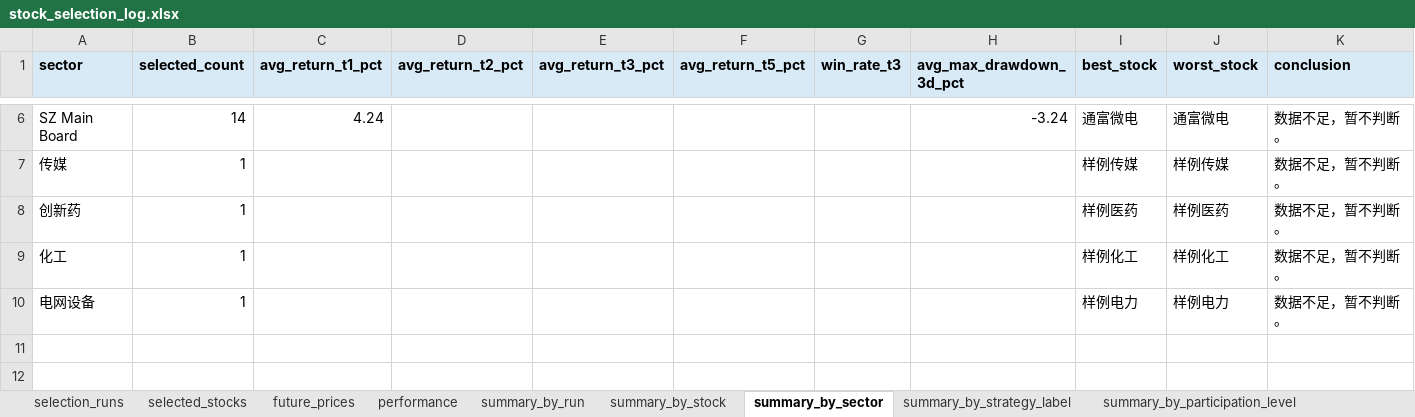
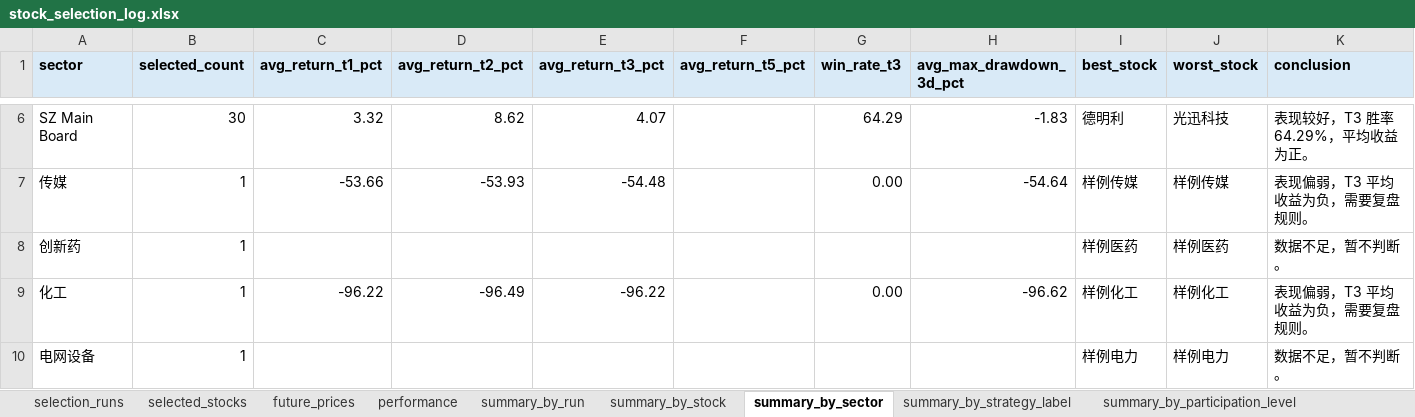
Before and after one commit to Lili-big/BullFarm, an Excel workbook: data/validation/output/stock_selection_log.xlsx, sheet summary_by_sector, drawn as a sheet; only a part is shown, gaps mark what is left out; values as stored, in another font and other column widths than the file's, no borders; conditional formats not drawn; the diff covers the shown part only; the diff names each change by its address in the sheet, - before the commit and + after, or states it on an @@ line.

```diff
--- a/data/validation/output/stock_selection_log.xlsx (sheet summary_by_sector)
+++ b/data/validation/output/stock_selection_log.xlsx (sheet summary_by_sector)
-B6 (selected_count): 14
+B6 (selected_count): 30
-C6 (avg_return_t1_pct): 4.24
+C6 (avg_return_t1_pct): 3.32
-D6 (avg_return_t2_pct): (empty)
+D6 (avg_return_t2_pct): 8.62
-E6 (avg_return_t3_pct): (empty)
+E6 (avg_return_t3_pct): 4.07
-G6 (win_rate_t3): (empty)
+G6 (win_rate_t3): 64.29
-H6 (avg_max_drawdown_3d_pct): -3.24
+H6 (avg_max_drawdown_3d_pct): -1.83
-I6 (best_stock): 通富微电
+I6 (best_stock): 德明利
-J6 (worst_stock): 通富微电
+J6 (worst_stock): 光迅科技
-K6 (conclusion): 数据不足，暂不判断。
+K6 (conclusion): 表现较好，T3 胜率 64.29%，平均收益为正。
-C7 (avg_return_t1_pct): (empty)
+C7 (avg_return_t1_pct): -53.66
-D7 (avg_return_t2_pct): (empty)
+D7 (avg_return_t2_pct): -53.93
-E7 (avg_return_t3_pct): (empty)
+E7 (avg_return_t3_pct): -54.48
-G7 (win_rate_t3): (empty)
+G7 (win_rate_t3): 0.00
-H7 (avg_max_drawdown_3d_pct): (empty)
+H7 (avg_max_drawdown_3d_pct): -54.64
-K7 (conclusion): 数据不足，暂不判断。
+K7 (conclusion): 表现偏弱，T3 平均收益为负，需要复盘规则。
-C9 (avg_return_t1_pct): (empty)
+C9 (avg_return_t1_pct): -96.22
-D9 (avg_return_t2_pct): (empty)
+D9 (avg_return_t2_pct): -96.49
-E9 (avg_return_t3_pct): (empty)
+E9 (avg_return_t3_pct): -96.22
-G9 (win_rate_t3): (empty)
+G9 (win_rate_t3): 0.00
-H9 (avg_max_drawdown_3d_pct): (empty)
+H9 (avg_max_drawdown_3d_pct): -96.62
-K9 (conclusion): 数据不足，暂不判断。
+K9 (conclusion): 表现偏弱，T3 平均收益为负，需要复盘规则。
```
Also changed, not shown: 32 edited cells elsewhere in this sheet, sheet future_prices, sheet performance, sheet summary_by_stock, sheet summary_by_run, sheet summary_by_strategy_label, sheet summary_by_participation_level, 4 other files.
